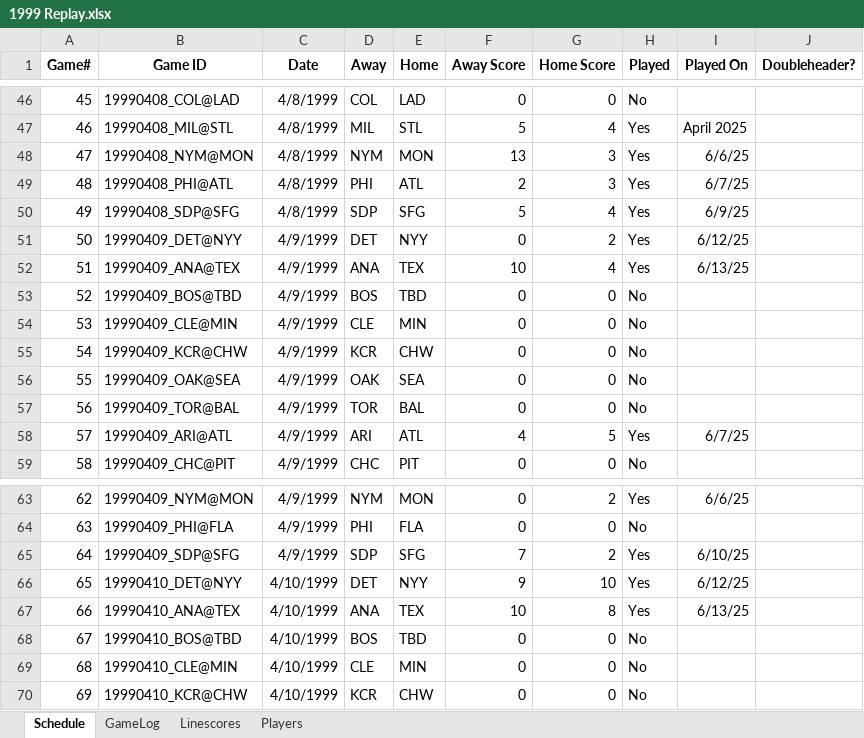
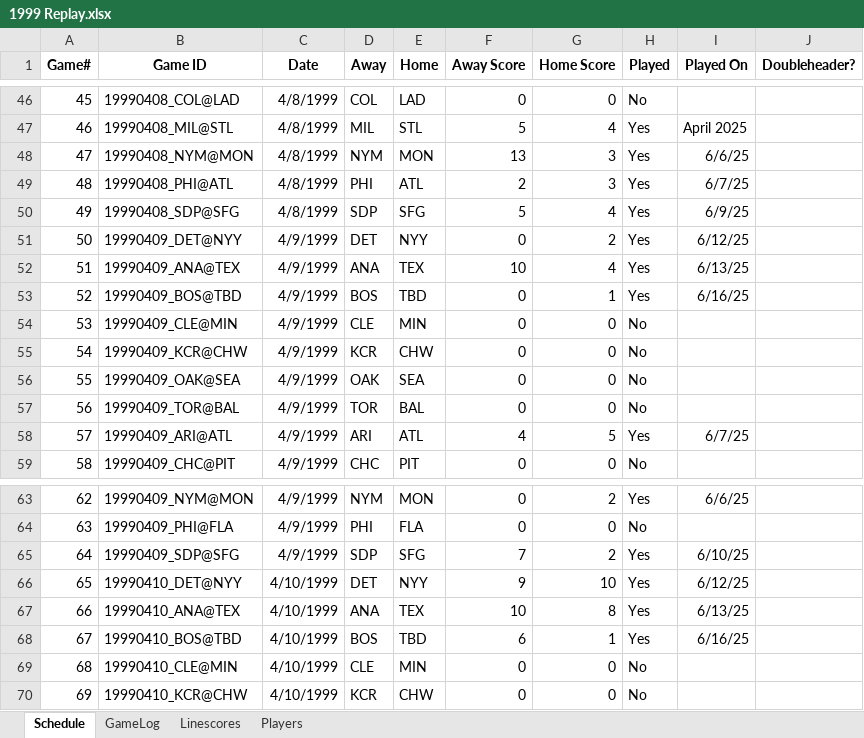
Before and after one commit to jrg06009/JGSOM, an Excel workbook: data/1999 Replay.xlsx, sheet Schedule, drawn as a sheet; only a part is shown, gaps mark what is left out; values as stored, in another font and other column widths than the file's, no borders; the diff names each change by its address in the sheet, - before the commit and + after, or states it on an @@ line.

```diff
--- a/data/1999 Replay.xlsx (sheet Schedule)
+++ b/data/1999 Replay.xlsx (sheet Schedule)
-G53 (Home Score): 0
+G53 (Home Score): 1
-H53 (Played): No
+H53 (Played): Yes
-I53 (Played On): (empty)
+I53 (Played On): 6/16/25
-F68 (Away Score): 0
+F68 (Away Score): 6
-G68 (Home Score): 0
+G68 (Home Score): 1
-H68 (Played): No
+H68 (Played): Yes
-I68 (Played On): (empty)
+I68 (Played On): 6/16/25
```
Also changed, not shown: sheet GameLog, sheet Linescores, sheet Players.
